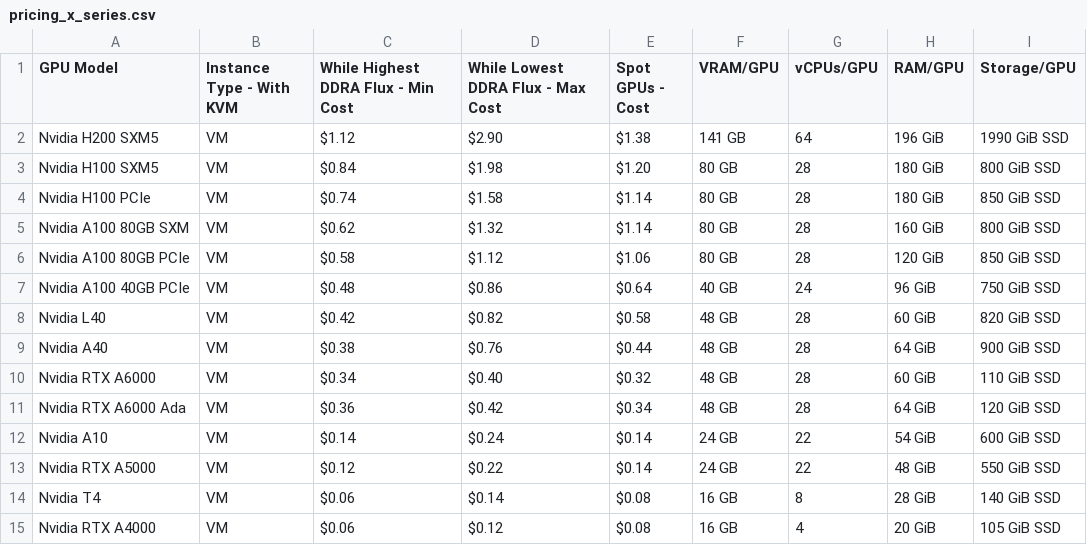
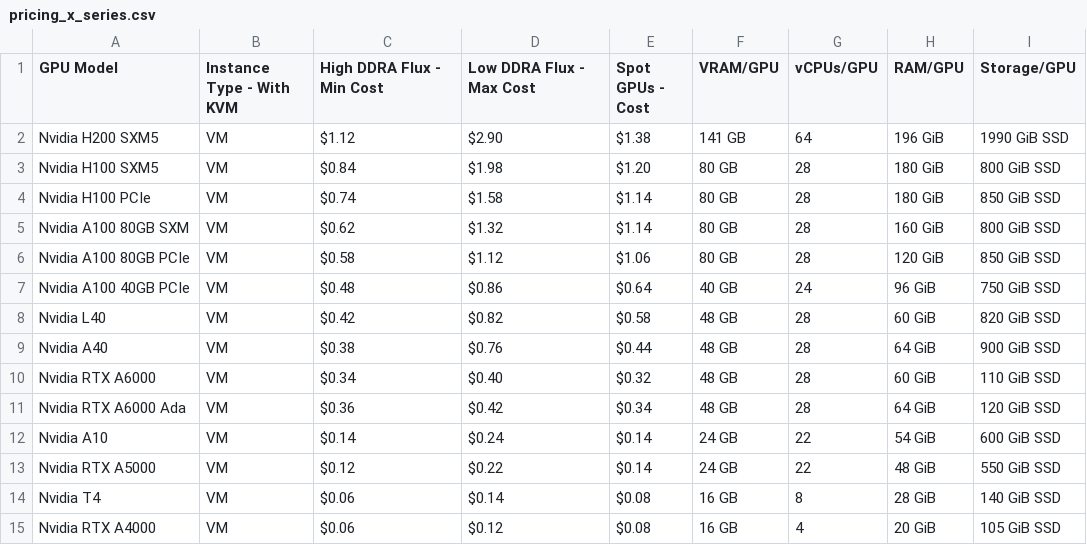
Before and after one commit to DATAOORTS/pricing, a CSV file: pricing_x_series.csv, drawn as a sheet.

Commit message:
Update pricing_x_series.csv

```diff
--- a/pricing_x_series.csv
+++ b/pricing_x_series.csv
@@ -1,2 +1,2 @@
-GPU Model, Instance Type - With KVM, While Highest DDRA Flux - Min Cost, While Lowest DDRA Flux - Max Cost, Spot GPUs - Cost, VRAM/GPU, vCPUs/GPU, RAM/GPU, Storage/GPU,
+GPU Model, Instance Type - With KVM, High DDRA Flux - Min Cost, Low DDRA Flux - Max Cost, Spot GPUs - Cost, VRAM/GPU, vCPUs/GPU, RAM/GPU, Storage/GPU,
 Nvidia H200 SXM5, VM, $1.12, $2.90, $1.38, 141 GB, 64, 196 GiB, 1990 GiB SSD,
```
